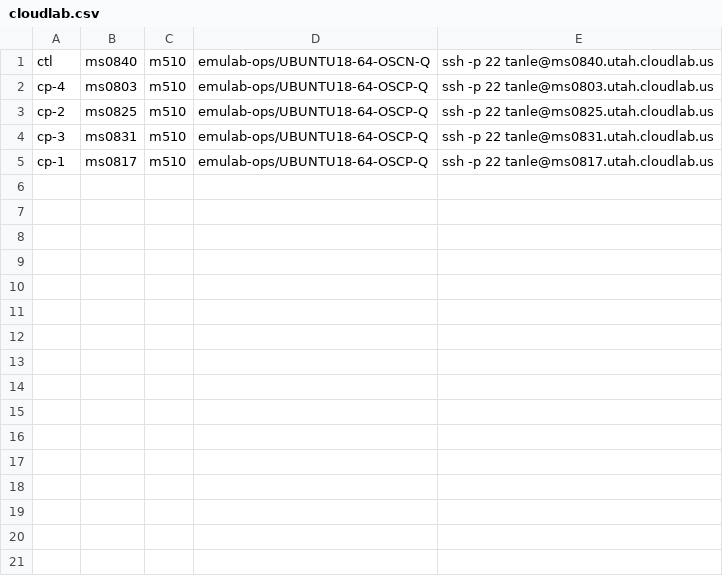
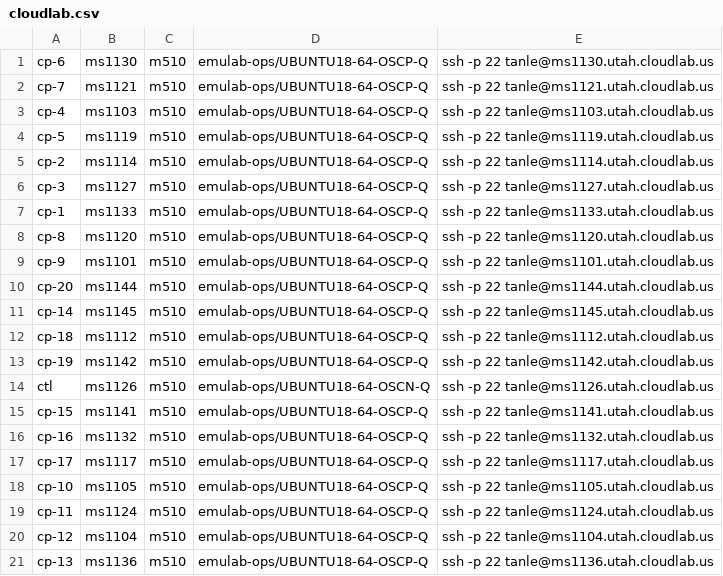
Before and after one commit to lenhattan86/ccra, a CSV file: script/cloudlab.csv, drawn as a sheet.

```diff
--- a/script/cloudlab.csv
+++ b/script/cloudlab.csv
@@ -1,5 +1,21 @@
-ctl	ms0840	m510	emulab-ops/UBUNTU18-64-OSCN-Q	ssh -p 22 tanle@ms0840.utah.cloudlab.us		
-cp-4	ms0803	m510	emulab-ops/UBUNTU18-64-OSCP-Q	ssh -p 22 tanle@ms0803.utah.cloudlab.us		
-cp-2	ms0825	m510	emulab-ops/UBUNTU18-64-OSCP-Q	ssh -p 22 tanle@ms0825.utah.cloudlab.us		
-cp-3	ms0831	m510	emulab-ops/UBUNTU18-64-OSCP-Q	ssh -p 22 tanle@ms0831.utah.cloudlab.us		
-cp-1	ms0817	m510	emulab-ops/UBUNTU18-64-OSCP-Q	ssh -p 22 tanle@ms0817.utah.cloudlab.us
+cp-6	ms1130	m510	emulab-ops/UBUNTU18-64-OSCP-Q	ssh -p 22 tanle@ms1130.utah.cloudlab.us		
+cp-7	ms1121	m510	emulab-ops/UBUNTU18-64-OSCP-Q	ssh -p 22 tanle@ms1121.utah.cloudlab.us		
+cp-4	ms1103	m510	emulab-ops/UBUNTU18-64-OSCP-Q	ssh -p 22 tanle@ms1103.utah.cloudlab.us		
+cp-5	ms1119	m510	emulab-ops/UBUNTU18-64-OSCP-Q	ssh -p 22 tanle@ms1119.utah.cloudlab.us		
+cp-2	ms1114	m510	emulab-ops/UBUNTU18-64-OSCP-Q	ssh -p 22 tanle@ms1114.utah.cloudlab.us		
+cp-3	ms1127	m510	emulab-ops/UBUNTU18-64-OSCP-Q	ssh -p 22 tanle@ms1127.utah.cloudlab.us		
+cp-1	ms1133	m510	emulab-ops/UBUNTU18-64-OSCP-Q	ssh -p 22 tanle@ms1133.utah.cloudlab.us		
+cp-8	ms1120	m510	emulab-ops/UBUNTU18-64-OSCP-Q	ssh -p 22 tanle@ms1120.utah.cloudlab.us		
+cp-9	ms1101	m510	emulab-ops/UBUNTU18-64-OSCP-Q	ssh -p 22 tanle@ms1101.utah.cloudlab.us		
+cp-20	ms1144	m510	emulab-ops/UBUNTU18-64-OSCP-Q	ssh -p 22 tanle@ms1144.utah.cloudlab.us		
+cp-14	ms1145	m510	emulab-ops/UBUNTU18-64-OSCP-Q	ssh -p 22 tanle@ms1145.utah.cloudlab.us		
+cp-18	ms1112	m510	emulab-ops/UBUNTU18-64-OSCP-Q	ssh -p 22 tanle@ms1112.utah.cloudlab.us		
+cp-19	ms1142	m510	emulab-ops/UBUNTU18-64-OSCP-Q	ssh -p 22 tanle@ms1142.utah.cloudlab.us		
+ctl	ms1126	m510	emulab-ops/UBUNTU18-64-OSCN-Q	ssh -p 22 tanle@ms1126.utah.cloudlab.us		
+cp-15	ms1141	m510	emulab-ops/UBUNTU18-64-OSCP-Q	ssh -p 22 tanle@ms1141.utah.cloudlab.us		
+cp-16	ms1132	m510	emulab-ops/UBUNTU18-64-OSCP-Q	ssh -p 22 tanle@ms1132.utah.cloudlab.us		
+cp-17	ms1117	m510	emulab-ops/UBUNTU18-64-OSCP-Q	ssh -p 22 tanle@ms1117.utah.cloudlab.us		
+cp-10	ms1105	m510	emulab-ops/UBUNTU18-64-OSCP-Q	ssh -p 22 tanle@ms1105.utah.cloudlab.us		
+cp-11	ms1124	m510	emulab-ops/UBUNTU18-64-OSCP-Q	ssh -p 22 tanle@ms1124.utah.cloudlab.us		
+cp-12	ms1104	m510	emulab-ops/UBUNTU18-64-OSCP-Q	ssh -p 22 tanle@ms1104.utah.cloudlab.us		
+cp-13	ms1136	m510	emulab-ops/UBUNTU18-64-OSCP-Q	ssh -p 22 tanle@ms1136.utah.cloudlab.us
```
Also changed, not shown: 25 other files.
